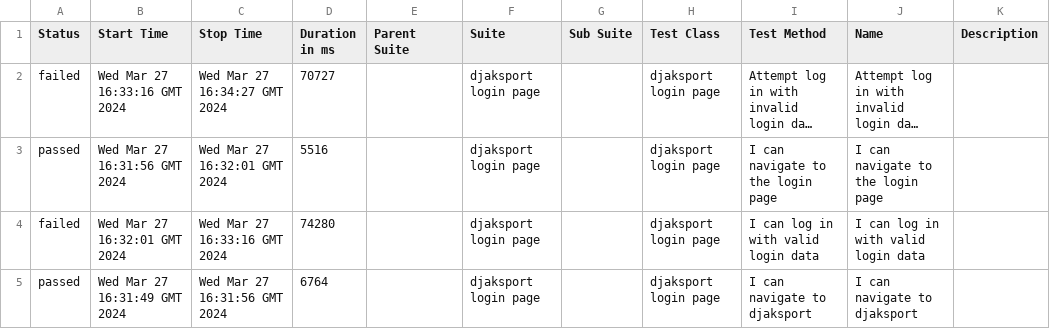
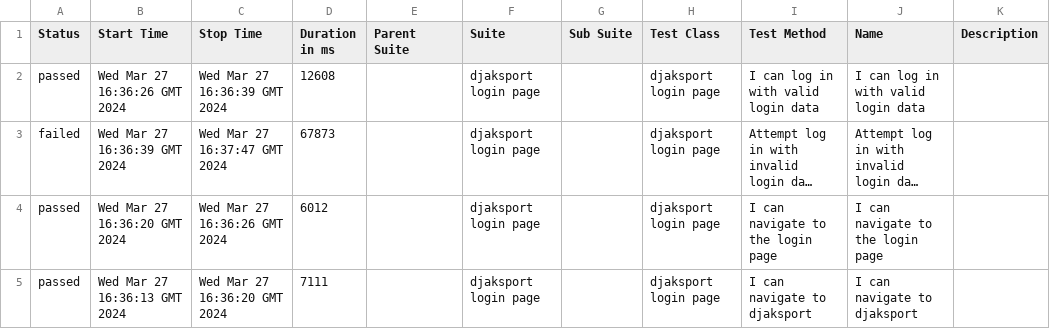
Before and after one commit to pavlovic-bojan/e2e-cypress-pom-cucumber-allure, a CSV file: data/suites.csv, drawn as a sheet; long unchanged cells end in …; removed rows and columns are numbered as before the commit, all else as after; the diff names each change by its address in the sheet, - before the commit and + after, or states it on an @@ line.

```diff
--- a/data/suites.csv
+++ b/data/suites.csv
+row 2: passed | Wed Mar 27 16:36:26 GMT 2024 | Wed Mar 27 16:36:39 GMT 2024 | 12608 |  | djaksport login page |  | djaksport login page | I can log in with valid login data | I can log in with valid login data
-B3 (Start Time): Wed Mar 27 16:33:16 GMT 2024
+B3 (Start Time): Wed Mar 27 16:36:39 GMT 2024
-C3 (Stop Time): Wed Mar 27 16:34:27 GMT 2024
+C3 (Stop Time): Wed Mar 27 16:37:47 GMT 2024
-D3 (Duration in ms): 70727
+D3 (Duration in ms): 67873
-B4 (Start Time): Wed Mar 27 16:31:56 GMT 2024
+B4 (Start Time): Wed Mar 27 16:36:20 GMT 2024
-C4 (Stop Time): Wed Mar 27 16:32:01 GMT 2024
+C4 (Stop Time): Wed Mar 27 16:36:26 GMT 2024
-D4 (Duration in ms): 5516
+D4 (Duration in ms): 6012
-row 4: failed | Wed Mar 27 16:32:01 GMT 2024 | Wed Mar 27 16:33:16 GMT 2024 | 74280 |  | djaksport login page |  | djaksport login page | I can log in with valid login data | I can log in with valid login data
-B5 (Start Time): Wed Mar 27 16:31:49 GMT 2024
+B5 (Start Time): Wed Mar 27 16:36:13 GMT 2024
-C5 (Stop Time): Wed Mar 27 16:31:56 GMT 2024
+C5 (Stop Time): Wed Mar 27 16:36:20 GMT 2024
-D5 (Duration in ms): 6764
+D5 (Duration in ms): 7111
```
Also changed, not shown: 34 other files.
